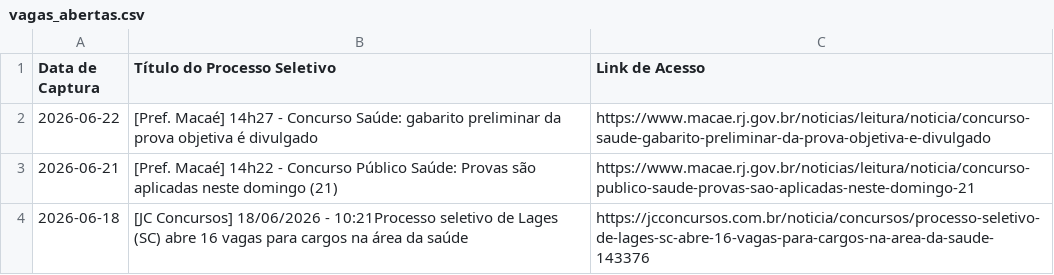
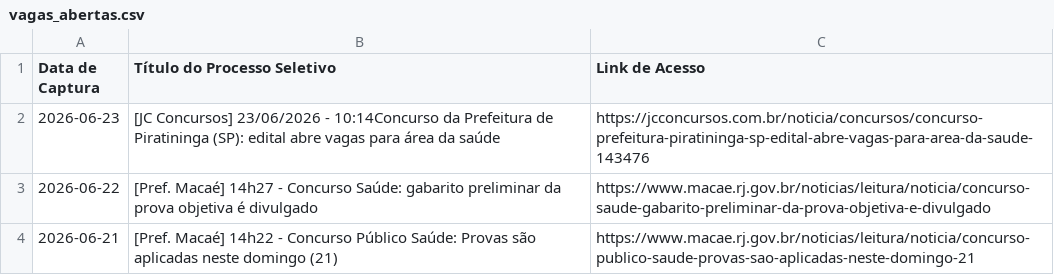
Before and after one commit to FredECI/med-alert, a CSV file: vagas_abertas.csv, drawn as a sheet; only a part is shown; the shorter side is filled out with more unchanged rows.

```diff
--- a/vagas_abertas.csv
+++ b/vagas_abertas.csv
@@ -1,2 +1,3 @@
 Data de Captura;Título do Processo Seletivo;Link de Acesso
+2026-06-23;[JC Concursos] 23/06/2026 - 10:14Concurso da Prefeitura de Piratininga (SP): edital abre vagas para área da saúde;https://jcconcursos.com.br/noticia/concursos/concurso-prefeitura-piratininga-sp-edital-abre-vagas-para-area-da-saude-143476
 2026-06-22;[Pref. Macaé] 14h27 - Concurso Saúde: gabarito preliminar da prova objetiva é divulgado;https://www.macae.rj.gov.br/noticias/leitura/noticia/concurso-saude-gabarito-preliminar-da-prova-objetiva-e-divulgado
```
Also changed, not shown: 2 other files.
